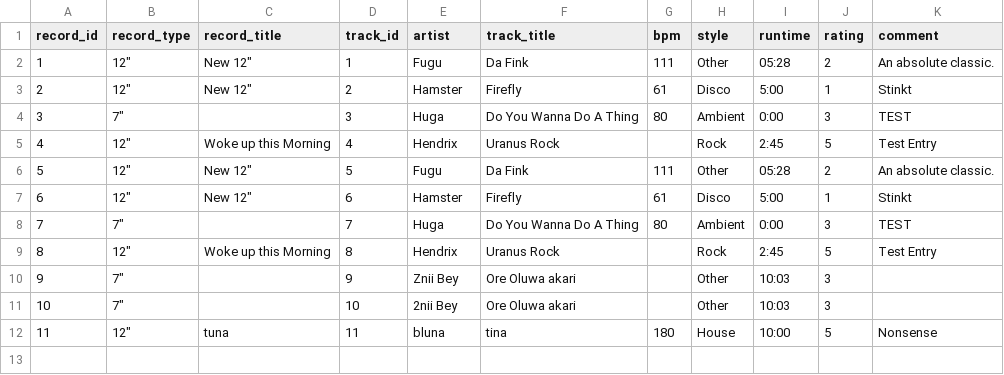
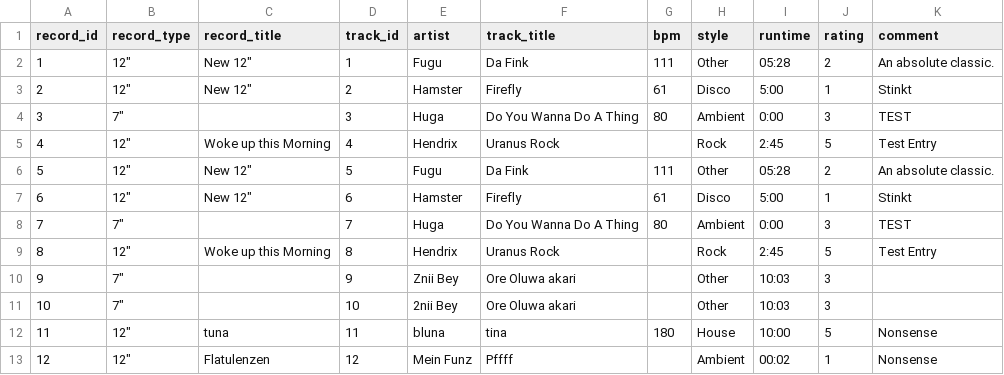
Before and after one commit to rrrh/soulicitor, a CSV file: collection.csv, drawn as a sheet; the diff names each change by its address in the sheet, - before the commit and + after, or states it on an @@ line.

Commit message:
Auto-update collection CSV by Soulicitor

```diff
--- a/collection.csv
+++ b/collection.csv
+row 13: 12 | 12" | Flatulenzen | 12 | Mein Funz | Pffff |  | Ambient | 00:02 | 1 | Nonsense
```
